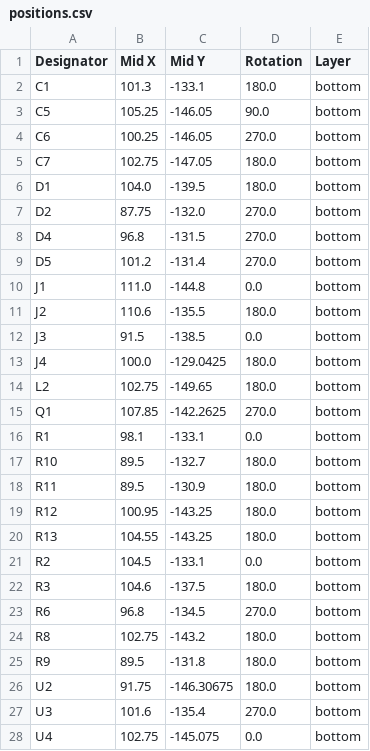
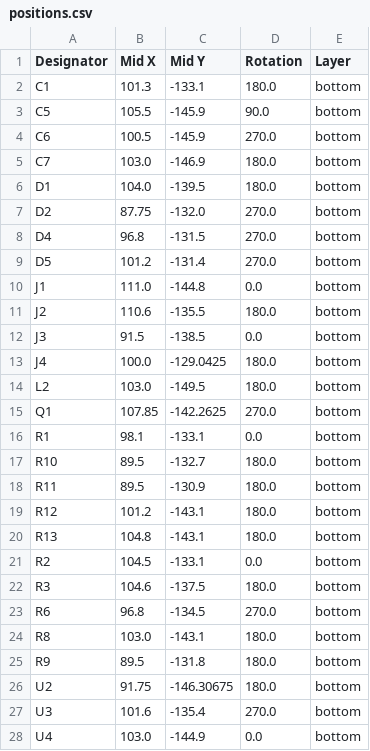
Before and after one commit to revk/SolarSystem, a CSV file: PCB/Generic/production/positions.csv, drawn as a sheet.

```diff
--- a/PCB/Generic/production/positions.csv
+++ b/PCB/Generic/production/positions.csv
@@ -2,5 +2,5 @@
 C1,101.3,-133.1,180.0,bottom
-C5,105.25,-146.05,90.0,bottom
-C6,100.25,-146.05,270.0,bottom
-C7,102.75,-147.05,180.0,bottom
+C5,105.5,-145.9,90.0,bottom
+C6,100.5,-145.9,270.0,bottom
+C7,103.0,-146.9,180.0,bottom
 D1,104.0,-139.5,180.0,bottom
@@ -13,3 +13,3 @@ J3,91.5,-138.5,0.0,bottom
 J4,100.0,-129.0425,180.0,bottom
-L2,102.75,-149.65,180.0,bottom
+L2,103.0,-149.5,180.0,bottom
 Q1,107.85,-142.2625,270.0,bottom
@@ -18,4 +18,4 @@ R10,89.5,-132.7,180.0,bottom
 R11,89.5,-130.9,180.0,bottom
-R12,100.95,-143.25,180.0,bottom
-R13,104.55,-143.25,180.0,bottom
+R12,101.2,-143.1,180.0,bottom
+R13,104.8,-143.1,180.0,bottom
 R2,104.5,-133.1,0.0,bottom
@@ -23,3 +23,3 @@ R3,104.6,-137.5,180.0,bottom
 R6,96.8,-134.5,270.0,bottom
-R8,102.75,-143.2,180.0,bottom
+R8,103.0,-143.1,180.0,bottom
 R9,89.5,-131.8,180.0,bottom
@@ -27,2 +27,2 @@ U2,91.75,-146.30675,180.0,bottom
 U3,101.6,-135.4,270.0,bottom
-U4,102.75,-145.075,0.0,bottom
+U4,103.0,-144.9,0.0,bottom
```
Also changed, not shown: 4 other files.
